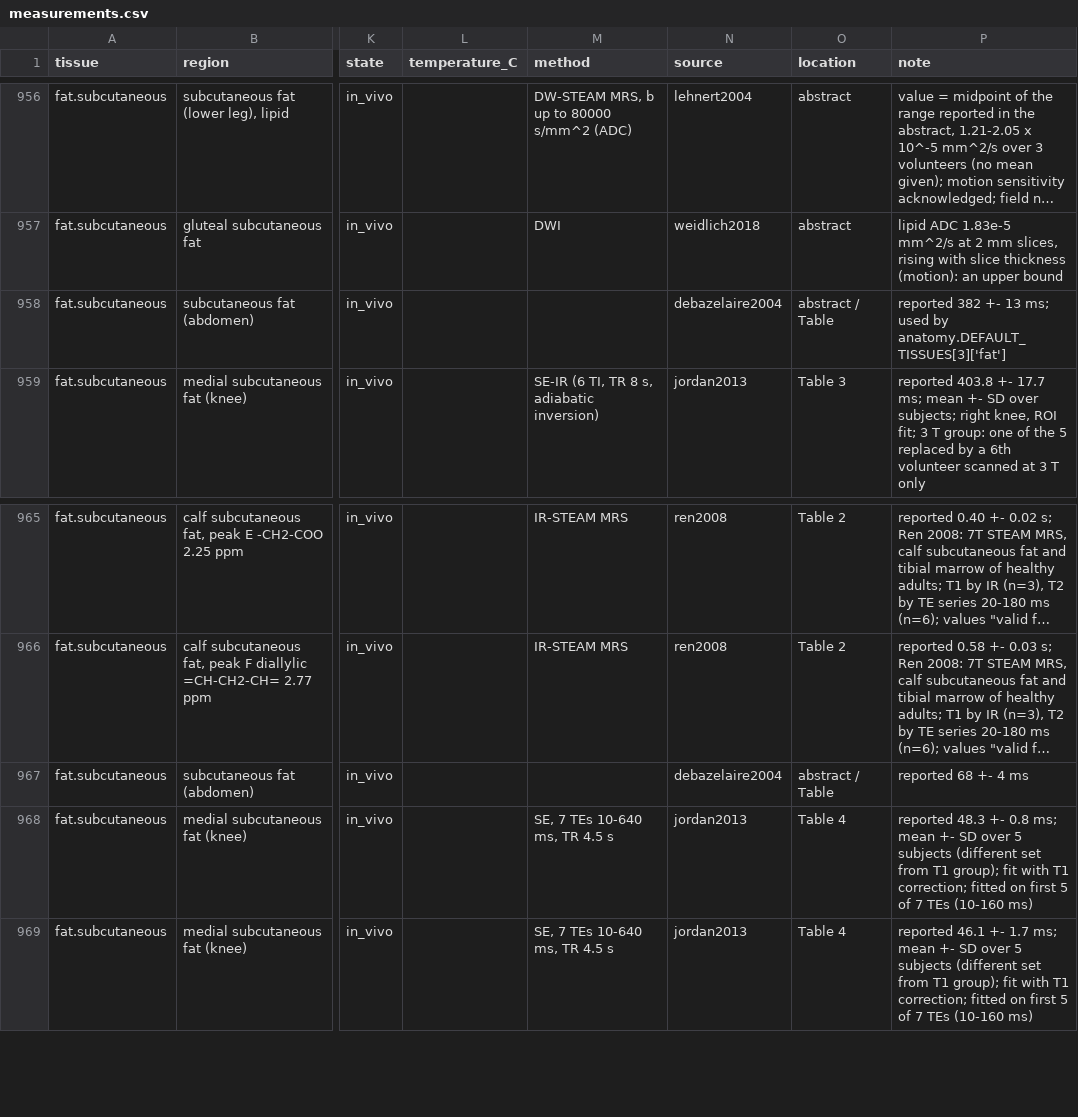
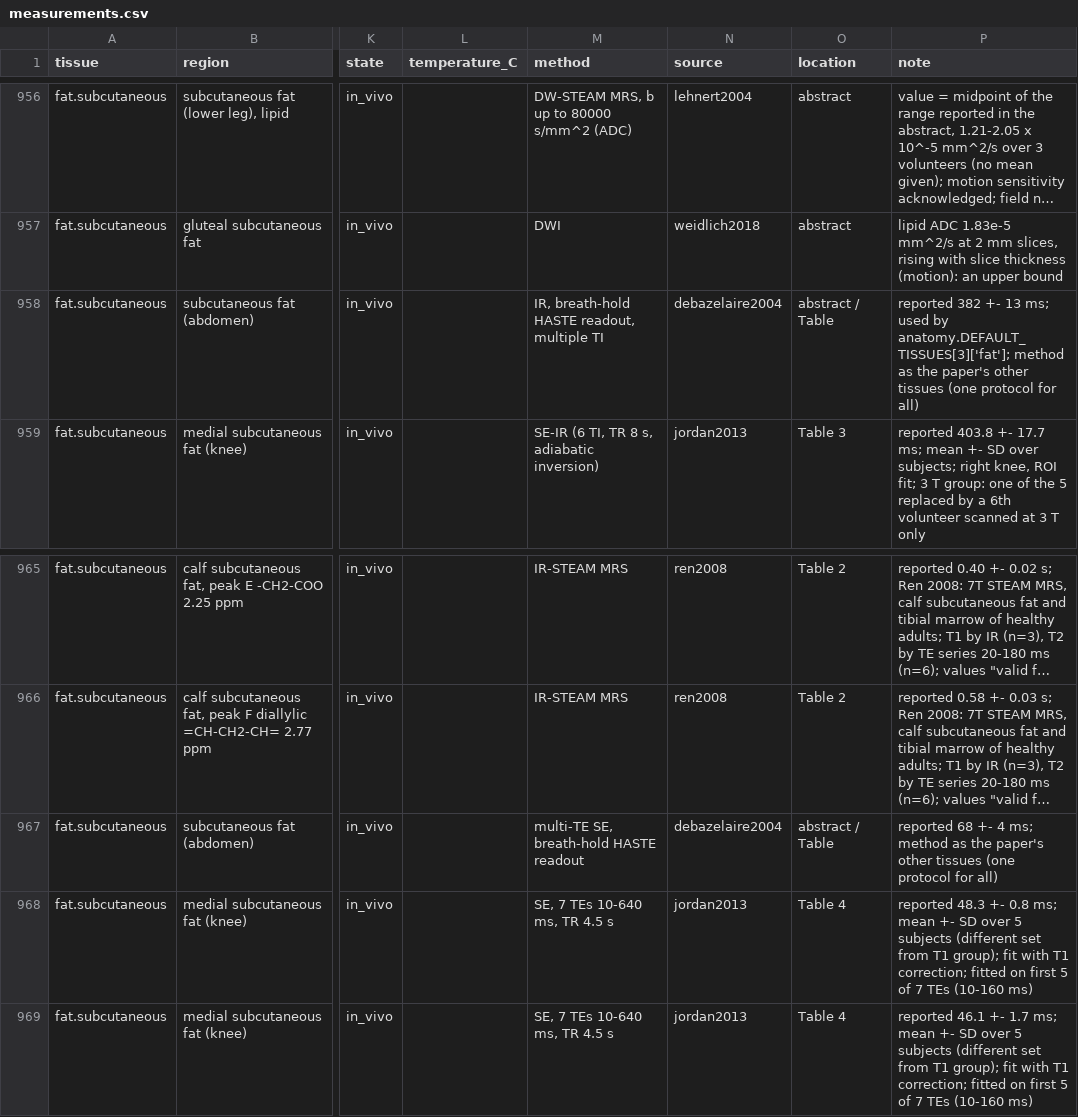
Before and after one commit to jonatanferm/blochparty, a CSV file: src/blochparty/tissuedb/measurements.csv, drawn as a sheet; only a part is shown, gaps mark what is left out; long unchanged cells end in …; the diff names each change by its address in the sheet, - before the commit and + after, or states it on an @@ line.

```diff
--- a/src/blochparty/tissuedb/measurements.csv
+++ b/src/blochparty/tissuedb/measurements.csv
-M958 (method): (empty)
+M958 (method): IR, breath-hold HASTE readout, multiple TI
-P958 (note): …used by anatomy.DEFAULT_TISSUES[3]['fat']
+P958 (note): …used by anatomy.DEFAULT_TISSUES[3]['fat']; method as the paper's other tissues (one protocol for all)
-M967 (method): (empty)
+M967 (method): multi-TE SE, breath-hold HASTE readout
-P967 (note): …+- 4 ms
+P967 (note): …+- 4 ms; method as the paper's other tissues (one protocol for all)
```
Also changed, not shown: 4 other files.
